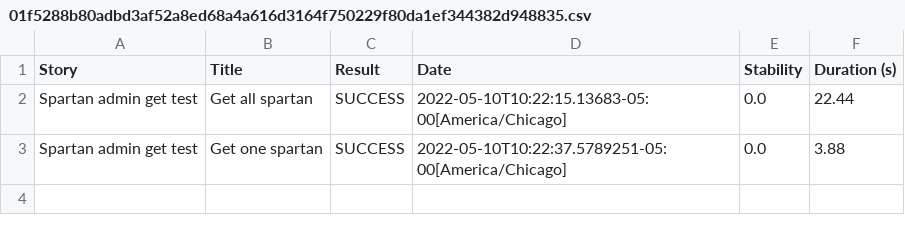
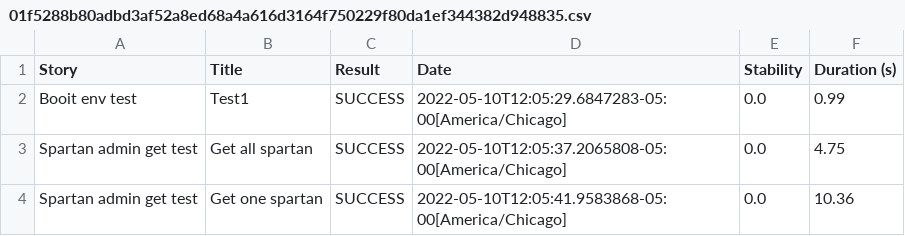
Before and after one commit to MuhammetCharyyev/B25_SerenityProject_Muhammet, a CSV file: target/site/serenity/01f5288b80adbd3af52a8ed68a4a616d3164f750229f80da1ef344382d948835.csv, drawn as a sheet.

Commit message:
API_Serenity_day1

```diff
--- a/target/site/serenity/01f5288b80adbd3af52a8ed68a4a616d3164f750229f80da1ef344382d948835.csv
+++ b/target/site/serenity/01f5288b80adbd3af52a8ed68a4a616d3164f750229f80da1ef344382d948835.csv
@@ -1,3 +1,4 @@
 "Story","Title","Result","Date","Stability","Duration (s)"
-"Spartan admin get test","Get all spartan","SUCCESS","2022-05-10T10:22:15.13683-05:00[America/Chicago]","0.0","22.44"
-"Spartan admin get test","Get one spartan","SUCCESS","2022-05-10T10:22:37.5789251-05:00[America/Chicago]","0.0","3.88"
+"Booit env test","Test1","SUCCESS","2022-05-10T12:05:29.6847283-05:00[America/Chicago]","0.0","0.99"
+"Spartan admin get test","Get all spartan","SUCCESS","2022-05-10T12:05:37.2065808-05:00[America/Chicago]","0.0","4.75"
+"Spartan admin get test","Get one spartan","SUCCESS","2022-05-10T12:05:41.9583868-05:00[America/Chicago]","0.0","10.36"
```
Also changed, not shown: target/site/serenity/36e977e8c5ae79331c1ae3a33f04528e05d13e057de6172d4ab9428d1c1703e8.csv, target/site/serenity/471489b75c16538e115a1909dfb352932565689067a91b648c13ff2da1b926fb.csv, 34 other files.
